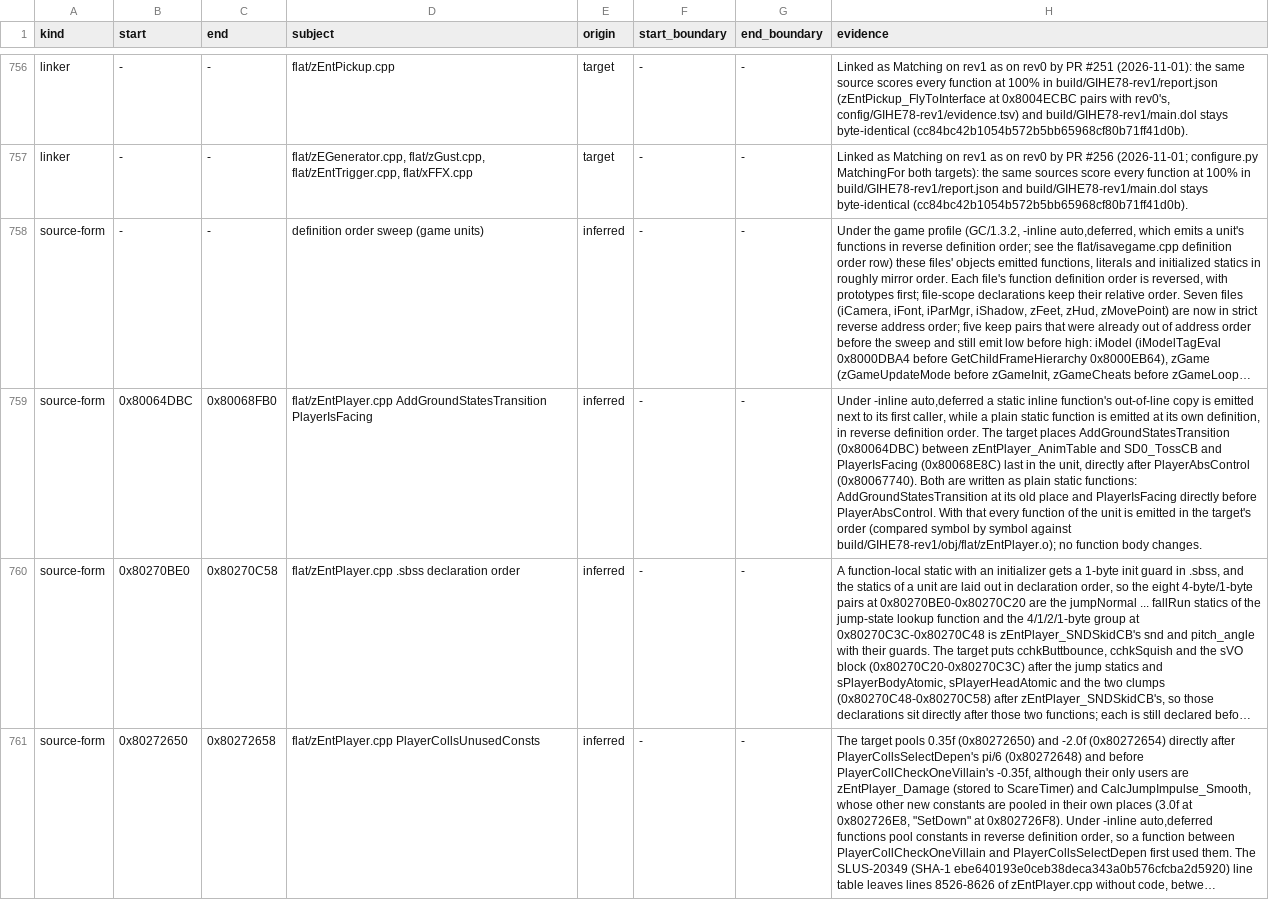
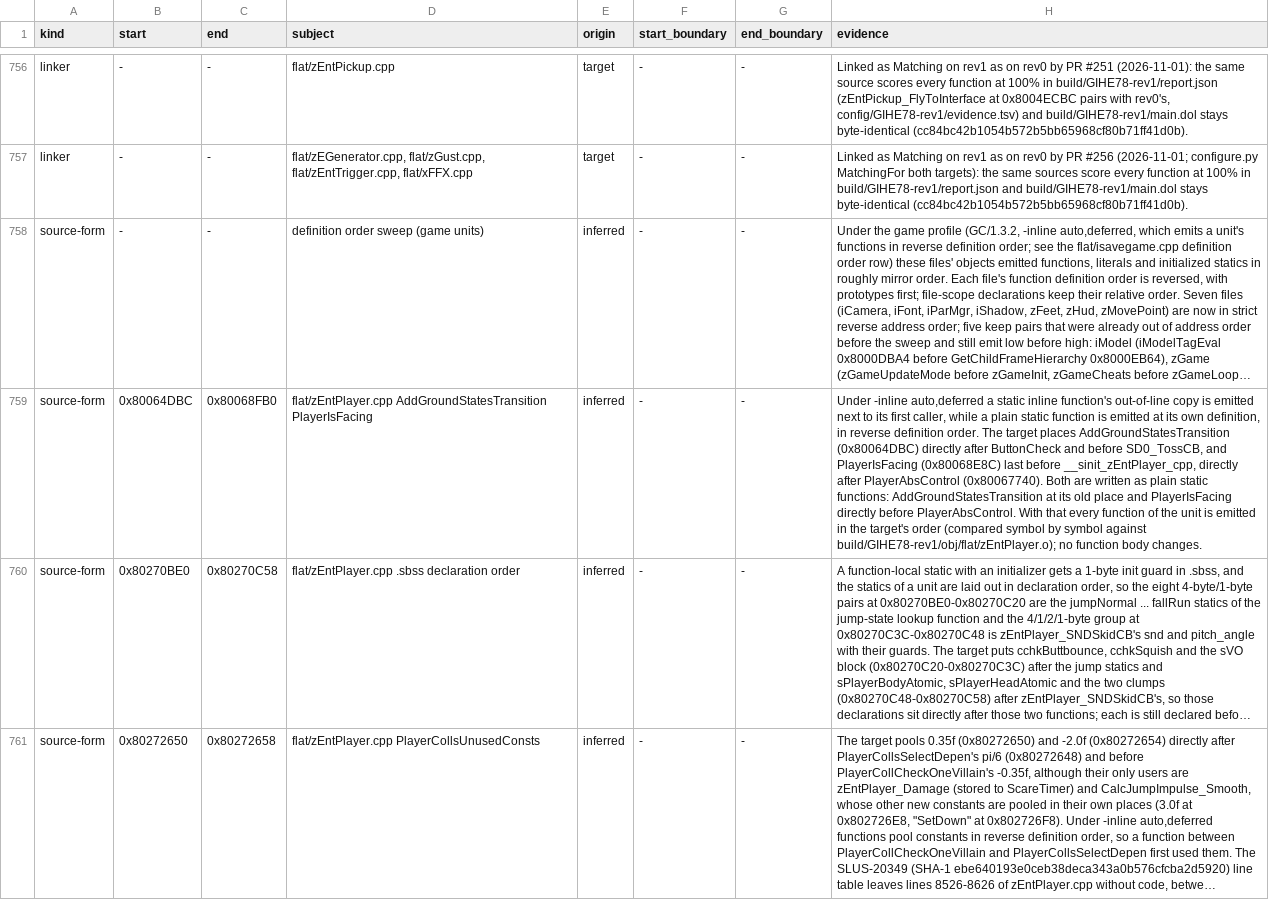
Before and after one commit to mitsevox/n100f, a TSV file: config/GIHE78-rev1/evidence.tsv, drawn as a sheet; only a part is shown, gaps mark what is left out; long unchanged cells end in …; the diff names each change by its address in the sheet, - before the commit and + after, or states it on an @@ line.

```diff
--- a/config/GIHE78-rev1/evidence.tsv
+++ b/config/GIHE78-rev1/evidence.tsv
-H759 (evidence): …AddGroundStatesTransition (0x80064DBC) between zEntPlayer_AnimTable and SD0_TossCB and PlayerIsFacing (0x80068E8C) last in the unit, directly after…
+H759 (evidence): …AddGroundStatesTransition (0x80064DBC) directly after ButtonCheck and before SD0_TossCB, and PlayerIsFacing (0x80068E8C) last before __sinit_zEntPlayer_cpp, directly after…
```
Also changed, not shown: config/GIHE78-rev0/split_units.tsv, 1 other file.
